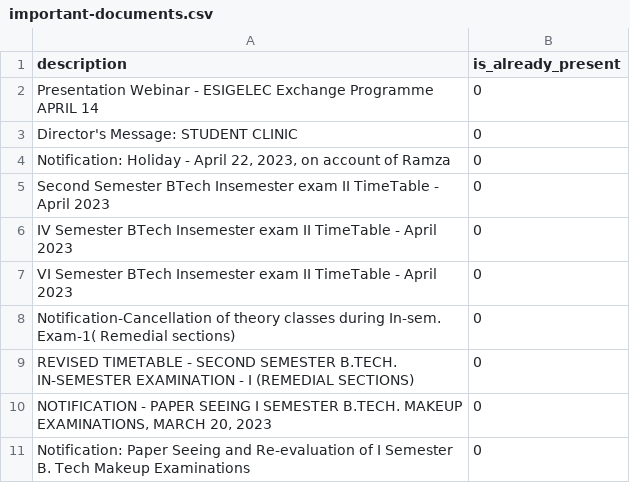
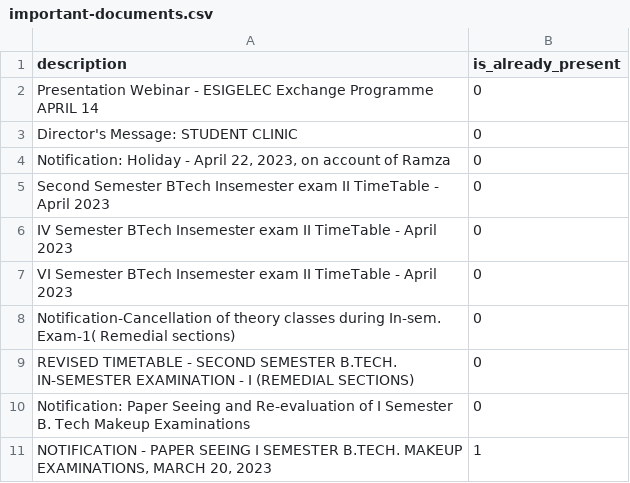
Before and after one commit to ninetynin/slcm_notifs, a CSV file: data/important-documents.csv, drawn as a sheet; removed rows and columns are numbered as before the commit, all else as after; the diff names each change by its address in the sheet, - before the commit and + after, or states it on an @@ line.

```diff
--- a/data/important-documents.csv
+++ b/data/important-documents.csv
-row 10: NOTIFICATION - PAPER SEEING I SEMESTER B.TECH. MAKEUP EXAMINATIONS, MARCH 20, 2023 | 0
+row 11: NOTIFICATION - PAPER SEEING I SEMESTER B.TECH. MAKEUP EXAMINATIONS, MARCH 20, 2023 | 1
```
Also changed, not shown: 8 other files.
